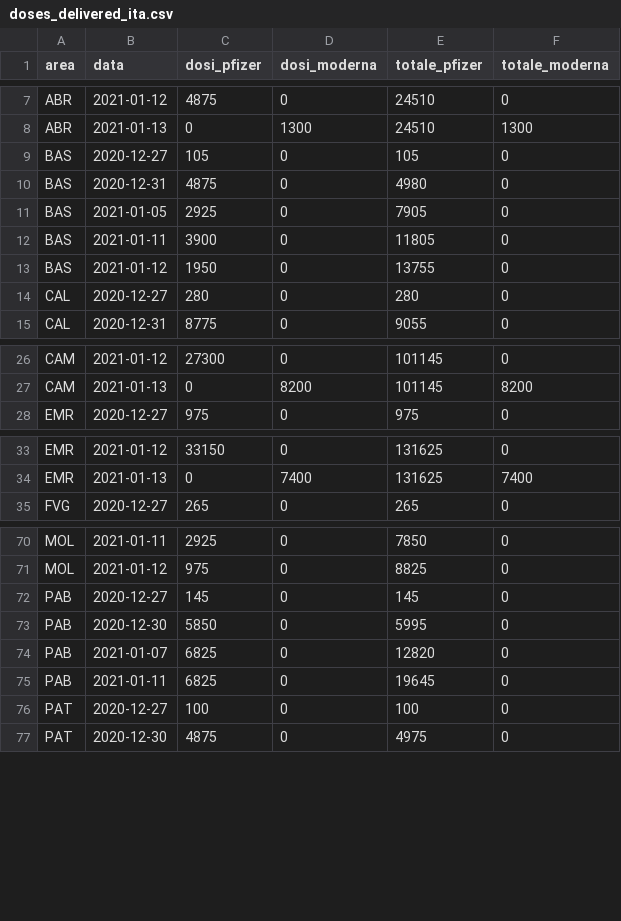
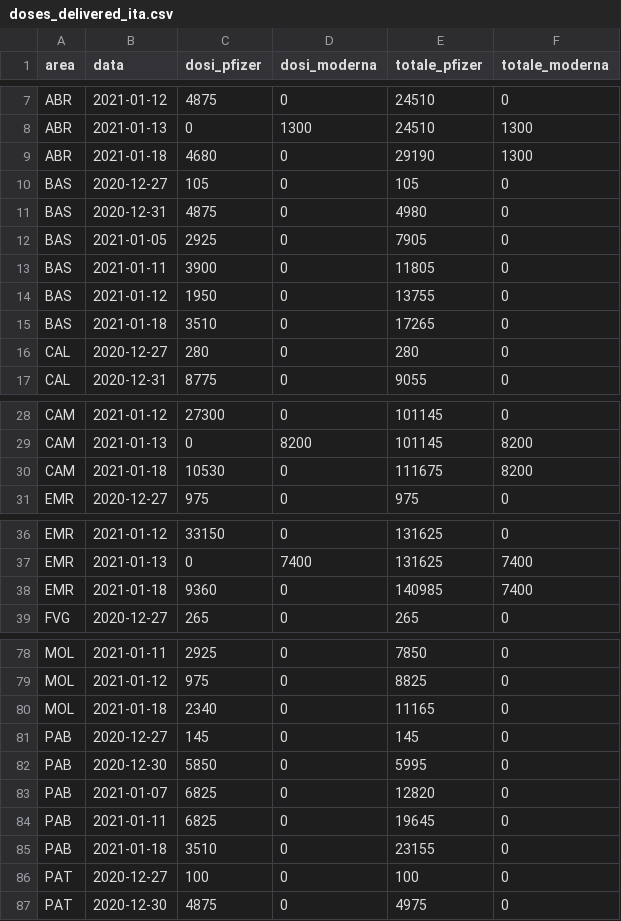
Before and after one commit to baggiponte/vaccine-data-italy, a CSV file: data_italy/doses_delivered_ita.csv, drawn as a sheet; only a part is shown, gaps mark what is left out; the diff covers the shown part only.

```diff
--- a/data_italy/doses_delivered_ita.csv
+++ b/data_italy/doses_delivered_ita.csv
@@ -8,2 +8,3 @@ ABR,2021-01-12,4875,0,24510,0
 ABR,2021-01-13,0,1300,24510,1300
+ABR,2021-01-18,4680,0,29190,1300
 BAS,2020-12-27,105,0,105,0
@@ -13,2 +14,3 @@ BAS,2021-01-11,3900,0,11805,0
 BAS,2021-01-12,1950,0,13755,0
+BAS,2021-01-18,3510,0,17265,0
 CAL,2020-12-27,280,0,280,0
@@ -27,2 +29,3 @@ CAM,2021-01-12,27300,0,101145,0
 CAM,2021-01-13,0,8200,101145,8200
+CAM,2021-01-18,10530,0,111675,8200
 EMR,2020-12-27,975,0,975,0
@@ -34,2 +37,3 @@ EMR,2021-01-12,33150,0,131625,0
 EMR,2021-01-13,0,7400,131625,7400
+EMR,2021-01-18,9360,0,140985,7400
 FVG,2020-12-27,265,0,265,0
@@ -71,2 +79,3 @@ MOL,2021-01-11,2925,0,7850,0
 MOL,2021-01-12,975,0,8825,0
+MOL,2021-01-18,2340,0,11165,0
 PAB,2020-12-27,145,0,145,0
@@ -75,2 +84,3 @@ PAB,2021-01-07,6825,0,12820,0
 PAB,2021-01-11,6825,0,19645,0
+PAB,2021-01-18,3510,0,23155,0
 PAT,2020-12-27,100,0,100,0
```
Also changed, not shown: 8 added rows elsewhere in this file, data_italy/aggregated_by_age_range_ita.csv, data_italy/totals_by_age_range_ita.csv, 7 other files.
